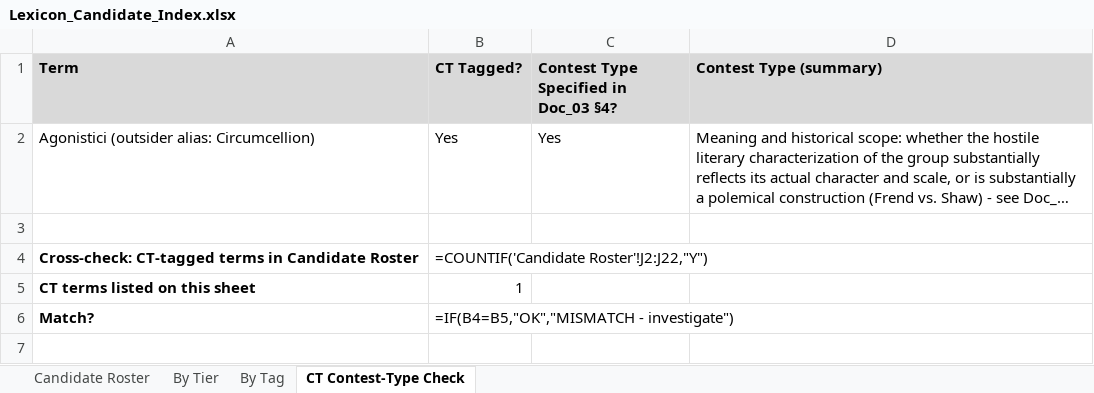
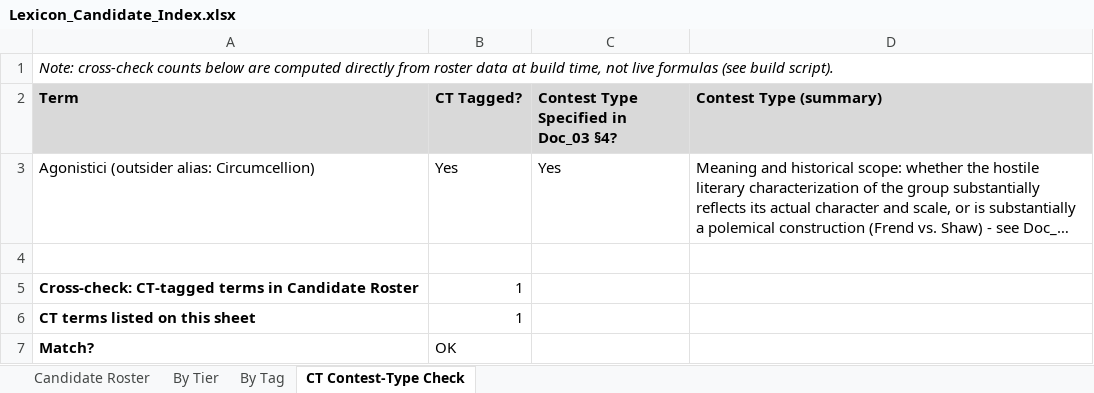
Before and after one commit to mchadwick25-droid/CIC-Project, an Excel workbook: World-Builds/Donatism/Lexicon_Candidate_Index.xlsx, sheet CT Contest-Type Check, drawn as a sheet; long unchanged cells end in …; values as stored, in another font and other column widths than the file's, no borders; formulas without a stored value are shown as written; addresses are those after the commit; the diff names each change by its address in the sheet, - before the commit and + after, or states it on an @@ line.

```diff
--- a/World-Builds/Donatism/Lexicon_Candidate_Index.xlsx (sheet CT Contest-Type Check)
+++ b/World-Builds/Donatism/Lexicon_Candidate_Index.xlsx (sheet CT Contest-Type Check)
+row 1: Note: cross-check counts below are computed directly from roster data at build time, not live formulas (see build script).
-B5 (CT Tagged?): =COUNTIF('Candidate Roster'!J2:J22,"Y")
+B5 (CT Tagged?): 1
-B7 (CT Tagged?): =IF(B4=B5,"OK","MISMATCH - investigate")
+B7 (CT Tagged?): OK
```
Also changed, not shown: sheet By Tag, sheet By Tier, sheet Candidate Roster.
